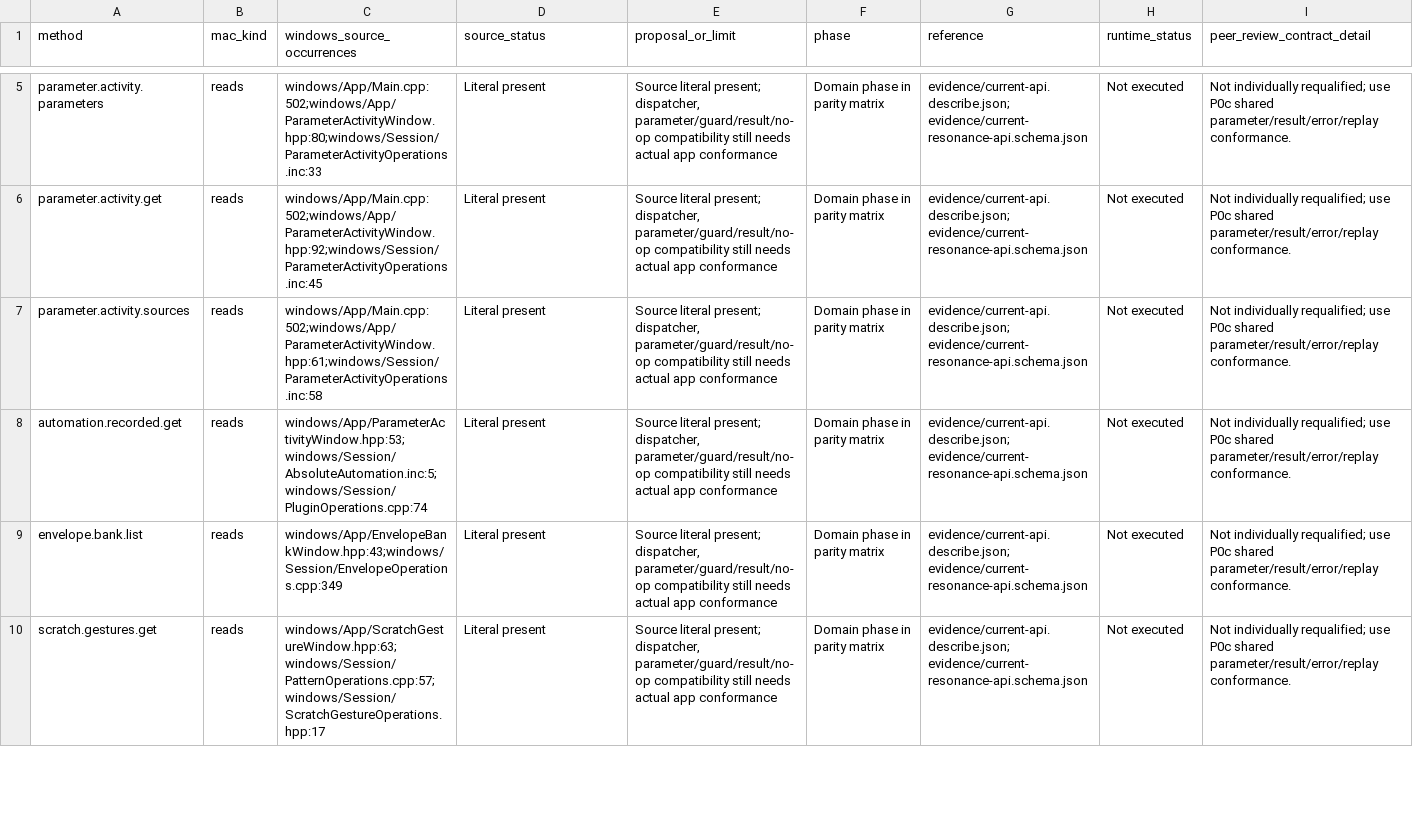
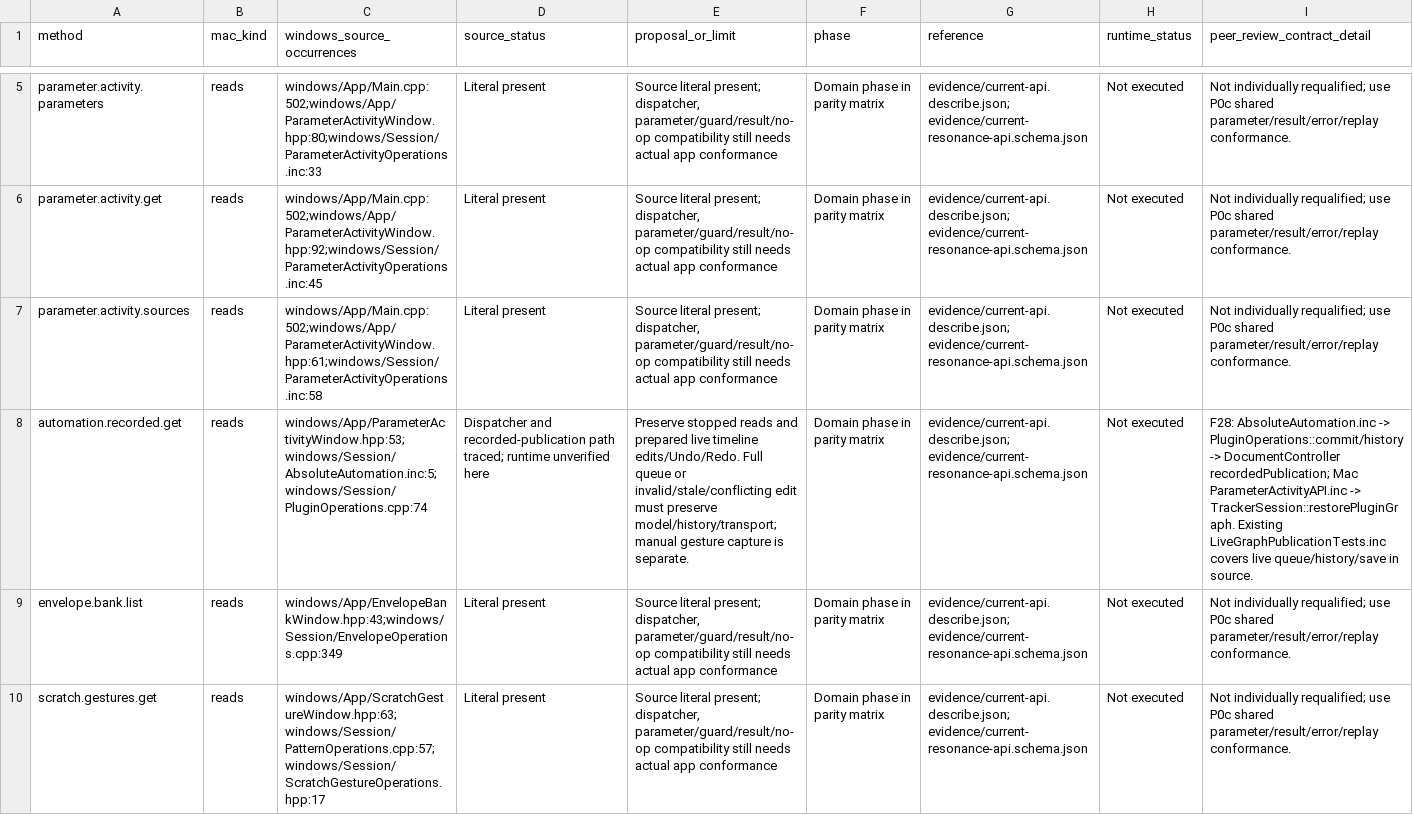
Before and after one commit to rewbs/ScreamSeq, a CSV file: doc/windows-parity-plan-2026-10-09/api-inventory.csv, drawn as a sheet; only a part is shown, gaps mark what is left out; the diff covers the shown part only; the diff names each change by its address in the sheet, - before the commit and + after, or states it on an @@ line.

```diff
--- a/doc/windows-parity-plan-2026-10-09/api-inventory.csv
+++ b/doc/windows-parity-plan-2026-10-09/api-inventory.csv
-D8 (source_status): Literal present
+D8 (source_status): Dispatcher and recorded-publication path traced; runtime unverified here
-E8 (proposal_or_limit): Source literal present; dispatcher, parameter/guard/result/no-op compatibility still needs actual app conformance
+E8 (proposal_or_limit): Preserve stopped reads and prepared live timeline edits/Undo/Redo. Full queue or invalid/stale/conflicting edit must preserve model/history/transport; manual gesture capture is separate.
-I8 (peer_review_contract_detail): Not individually requalified; use P0c shared parameter/result/error/replay conformance.
+I8 (peer_review_contract_detail): F28: AbsoluteAutomation.inc -> PluginOperations::commit/history -> DocumentController recordedPublication; Mac ParameterActivityAPI.inc -> TrackerSession::restorePluginGraph. Existing LiveGraphPublicationTests.inc covers live queue/history/save in source.
```
Also changed, not shown: 6 edited cells elsewhere in this file, doc/windows-parity-plan-2026-10-09/parity-matrix.csv, doc/windows-parity-plan-2026-10-09/peer-matrix-review.csv, 11 other files.
